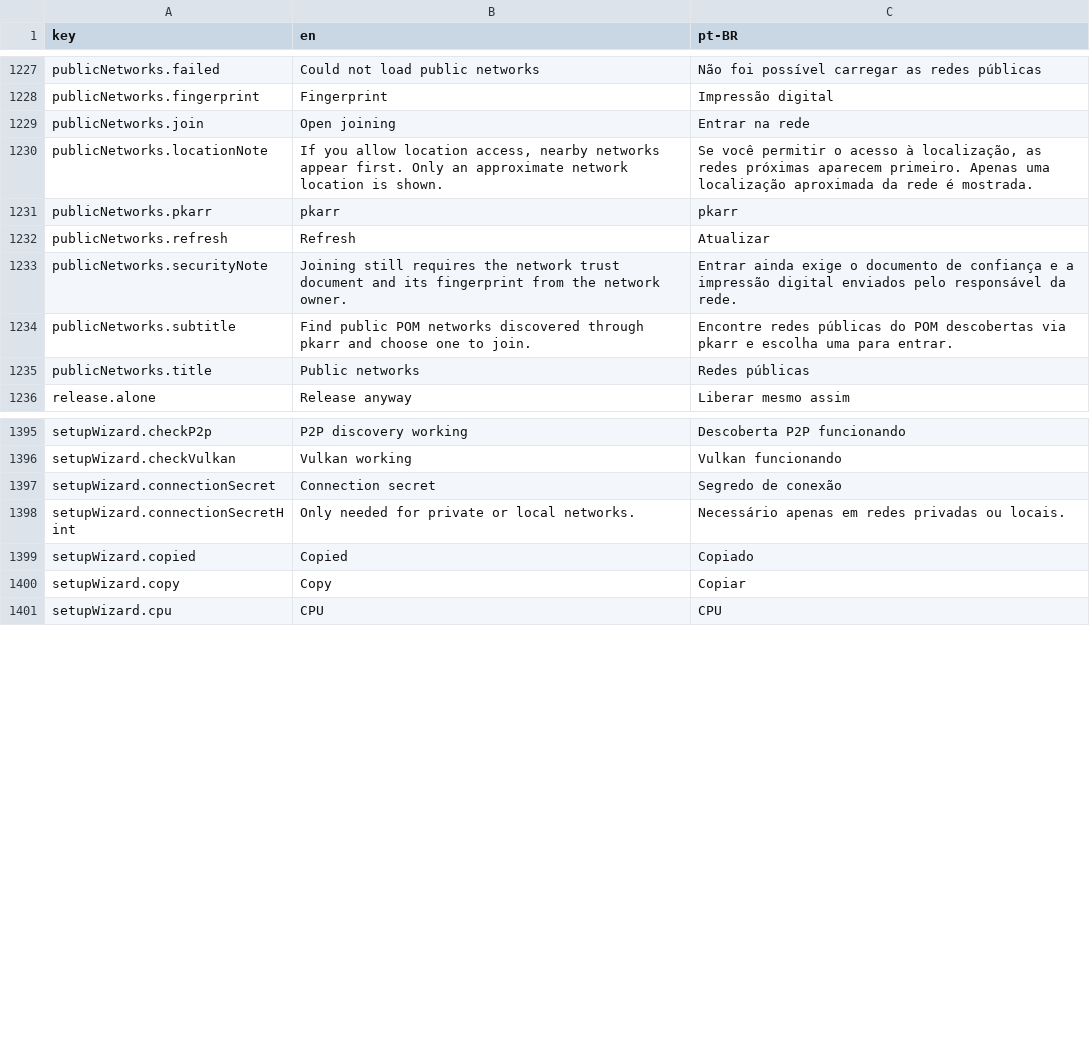
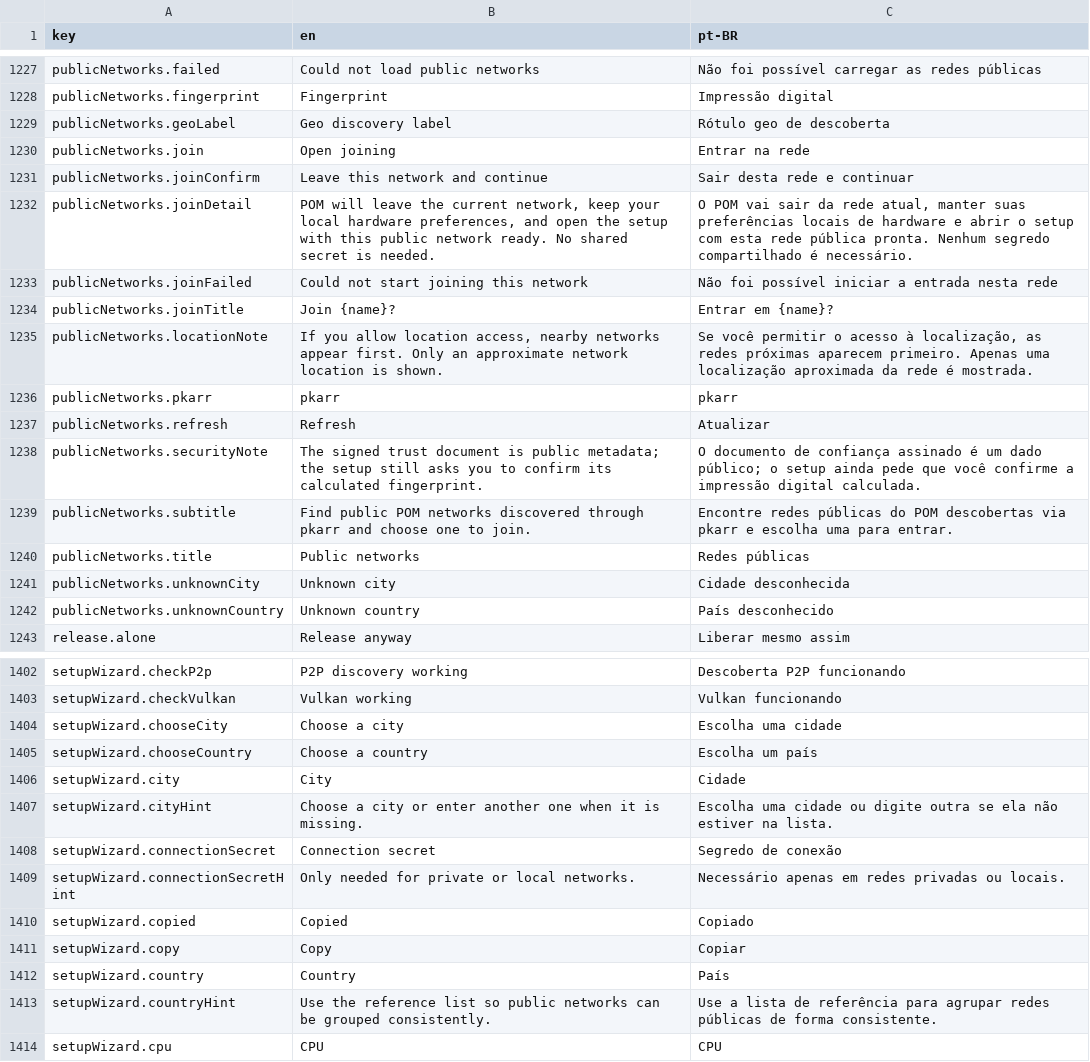
Before and after one commit to pieceofmindcloud/pom, a CSV file: apps/frontend/src/i18n/messages.csv, drawn as a sheet; only a part is shown, gaps mark what is left out; the diff covers the shown part only.

Commit message:
Implement first-access wizard and public network onboarding

```diff
--- a/apps/frontend/src/i18n/messages.csv
+++ b/apps/frontend/src/i18n/messages.csv
@@ -1228,3 +1228,8 @@ publicNetworks.failed,Could not load public networks,Não foi possível carregar
 publicNetworks.fingerprint,Fingerprint,Impressão digital
+publicNetworks.geoLabel,Geo discovery label,Rótulo geo de descoberta
 publicNetworks.join,Open joining,Entrar na rede
+publicNetworks.joinConfirm,Leave this network and continue,Sair desta rede e continuar
+publicNetworks.joinDetail,"POM will leave the current network, keep your local hardware preferences, and open the setup with this public network ready. No shared secret is needed.","O POM vai sair da rede atual, manter suas preferências locais de hardware e abrir o setup com esta rede pública pronta. Nenhum segredo compartilhado é necessário."
+publicNetworks.joinFailed,Could not start joining this network,Não foi possível iniciar a entrada nesta rede
+publicNetworks.joinTitle,Join {name}?,Entrar em {name}?
 publicNetworks.locationNote,"If you allow location access, nearby networks appear first. Only an approximate network location is shown.","Se você permitir o acesso à localização, as redes próximas aparecem primeiro. Apenas uma localização aproximada da rede é mostrada."
@@ -1232,5 +1237,7 @@ publicNetworks.pkarr,pkarr,pkarr
 publicNetworks.refresh,Refresh,Atualizar
-publicNetworks.securityNote,Joining still requires the network trust document and its fingerprint from the network owner.,Entrar ainda exige o documento de confiança e a impressão digital enviados pelo responsável da rede.
+publicNetworks.securityNote,The signed trust document is public metadata; the setup still asks you to confirm its calculated fingerprint.,O documento de confiança assinado é um dado público; o setup ainda pede que você confirme a impressão digital calculada.
 publicNetworks.subtitle,Find public POM networks discovered through pkarr and choose one to join.,Encontre redes públicas do POM descobertas via pkarr e escolha uma para entrar.
 publicNetworks.title,Public networks,Redes públicas
+publicNetworks.unknownCity,Unknown city,Cidade desconhecida
+publicNetworks.unknownCountry,Unknown country,País desconhecido
 release.alone,Release anyway,Liberar mesmo assim
@@ -1396,2 +1403,6 @@ setupWizard.checkP2p,P2P discovery working,Descoberta P2P funcionando
 setupWizard.checkVulkan,Vulkan working,Vulkan funcionando
+setupWizard.chooseCity,Choose a city,Escolha uma cidade
+setupWizard.chooseCountry,Choose a country,Escolha um país
+setupWizard.city,City,Cidade
+setupWizard.cityHint,Choose a city or enter another one when it is missing.,Escolha uma cidade ou digite outra se ela não estiver na lista.
 setupWizard.connectionSecret,Connection secret,Segredo de conexão
@@ -1400,2 +1411,4 @@ setupWizard.copied,Copied,Copiado
 setupWizard.copy,Copy,Copiar
+setupWizard.country,Country,País
+setupWizard.countryHint,Use the reference list so public networks can be grouped consistently.,Use a lista de referência para agrupar redes públicas de forma consistente.
 setupWizard.cpu,CPU,CPU
```
Also changed, not shown: 18 added rows and 2 edited cells elsewhere in this file, 29 other files.
